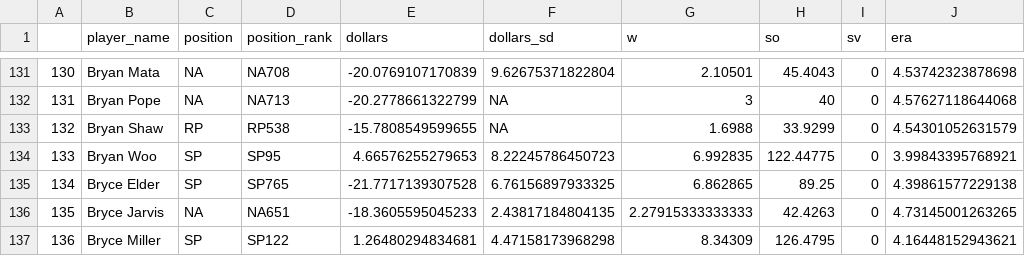
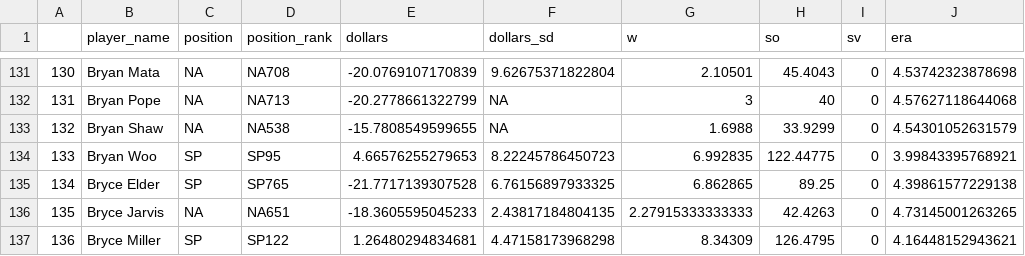
Before and after one commit to SamuelLachance/Betting, a CSV file: ottoneu/all_pitchers.csv, drawn as a sheet; only a part is shown, gaps mark what is left out; the diff names each change by its address in the sheet, - before the commit and + after, or states it on an @@ line.

```diff
--- a/ottoneu/all_pitchers.csv
+++ b/ottoneu/all_pitchers.csv
-C133 (position): RP
+C133 (position): NA
-D133 (position_rank): RP538
+D133 (position_rank): NA538
```
Also changed, not shown: ottoneu/dani_rojas_hitters.csv, ottoneu/dani_rojas_pitchers.csv, 1 other file.
